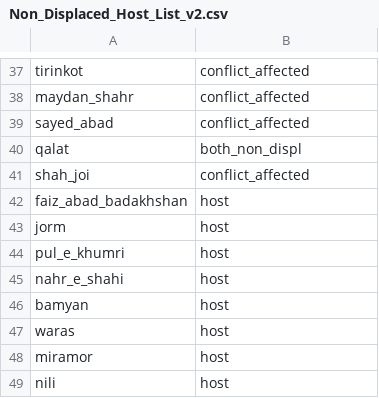
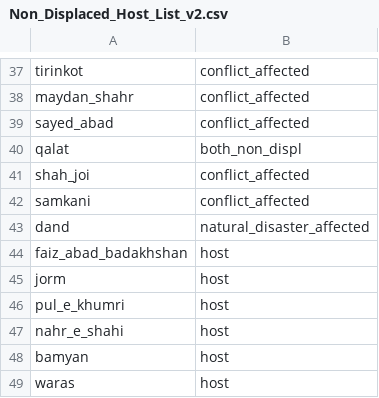
Before and after one commit to nzfarhad/AFG_MSNA_19_Analysis, a CSV file: input/Non_Displaced_Host_List_v2.csv, drawn as a sheet; only a part is shown, gaps mark what is left out; the shorter side is filled out with more unchanged rows; the diff names each change by its address in the sheet, - before the commit and + after, or states it on an @@ line.

Commit message:
updated input and data_source

```diff
--- a/input/Non_Displaced_Host_List_v2.csv
+++ b/input/Non_Displaced_Host_List_v2.csv
+row 42: samkani | conflict_affected
+row 43: dand | natural_disaster_affected
```
Also changed, not shown: 3 other files.
